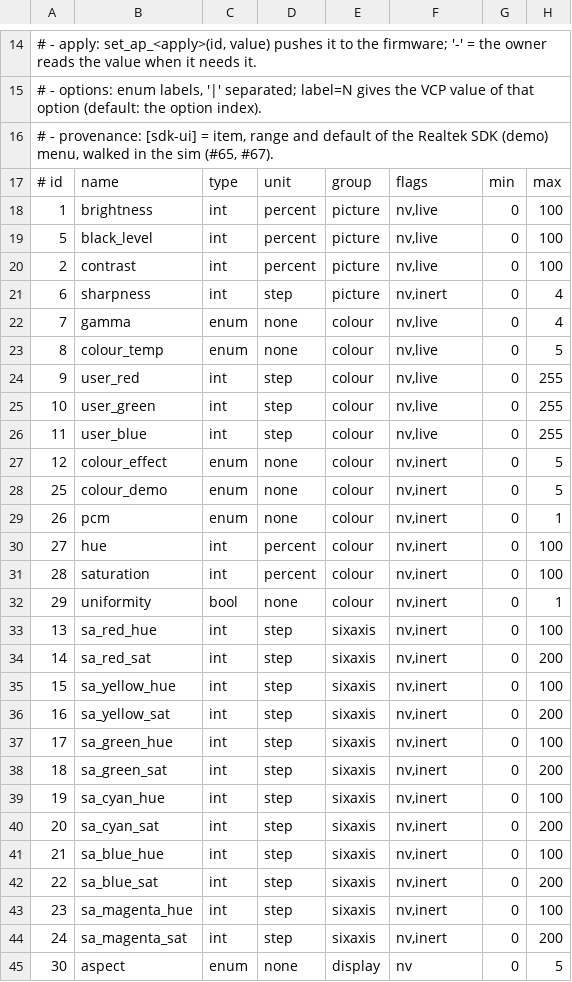
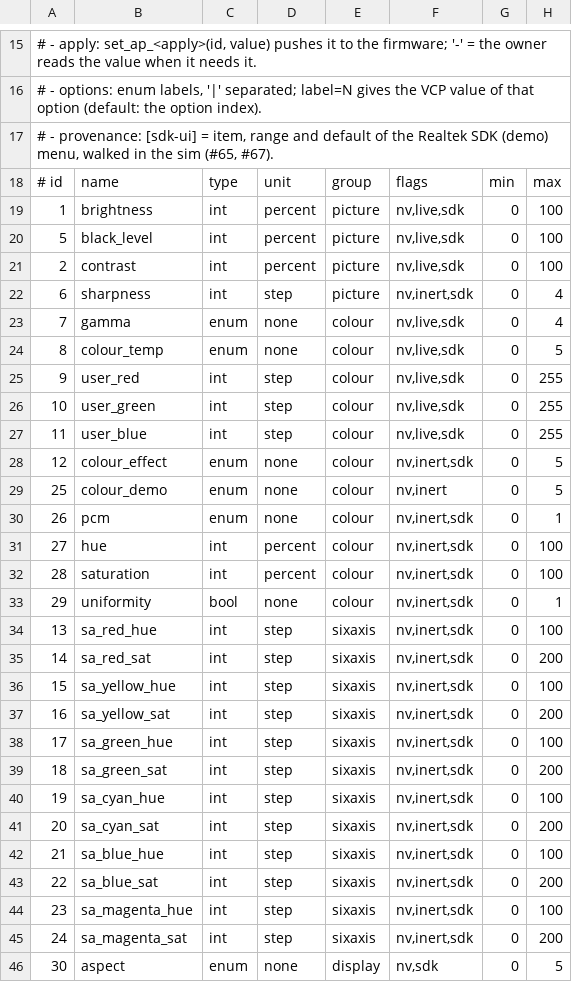
Before and after one commit to awto-au/awto-ddc, a TSV file: settings/registry.tsv, drawn as a sheet; only a part is shown, gaps mark what is left out; addresses are those after the commit; the diff covers the shown part only; the diff names each change by its address in the sheet, - before the commit and + after, or states it on an @@ line.

```diff
--- a/settings/registry.tsv
+++ b/settings/registry.tsv
-F19:F21: nv,live
+F19:F21: nv,live,sdk
-F22: nv,inert
+F22: nv,inert,sdk
-F23:F27: nv,live
+F23:F27: nv,live,sdk
-F28: nv,inert
+F28: nv,inert,sdk
-F30:F45: nv,inert
+F30:F45: nv,inert,sdk
-F46: nv
+F46: nv,sdk
```
Also changed, not shown: 7 added rows and 25 edited cells elsewhere in this file, settings/pages.tsv, 7 other files.
